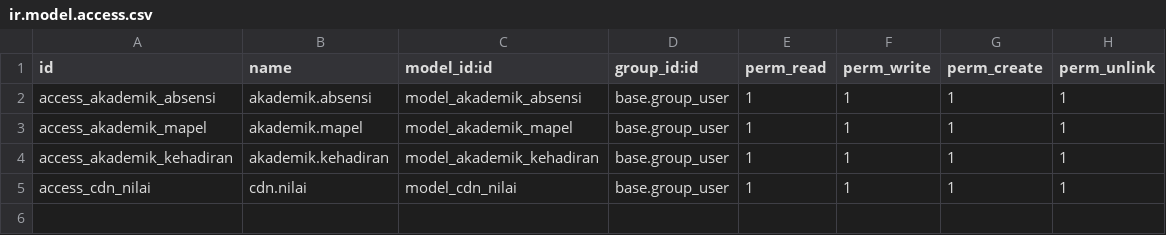
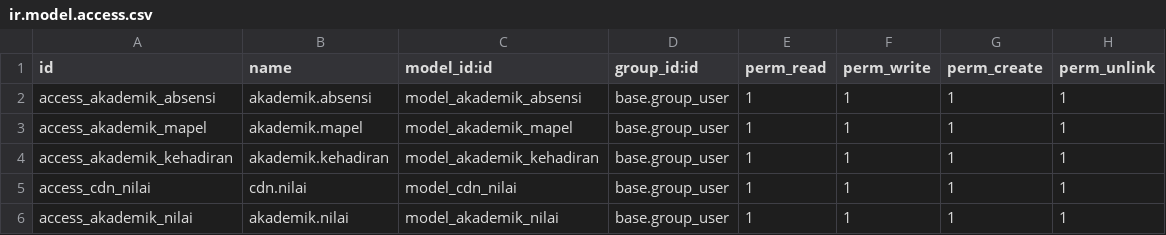
Before and after one commit to gue-ali/sekolah, a CSV file: akademik/security/ir.model.access.csv, drawn as a sheet; the diff names each change by its address in the sheet, - before the commit and + after, or states it on an @@ line.

Commit message:
nilai

```diff
--- a/akademik/security/ir.model.access.csv
+++ b/akademik/security/ir.model.access.csv
+row 6: access_akademik_nilai | akademik.nilai | model_akademik_nilai | base.group_user | 1 | 1 | 1 | 1
```
Also changed, not shown: 1 other file.
